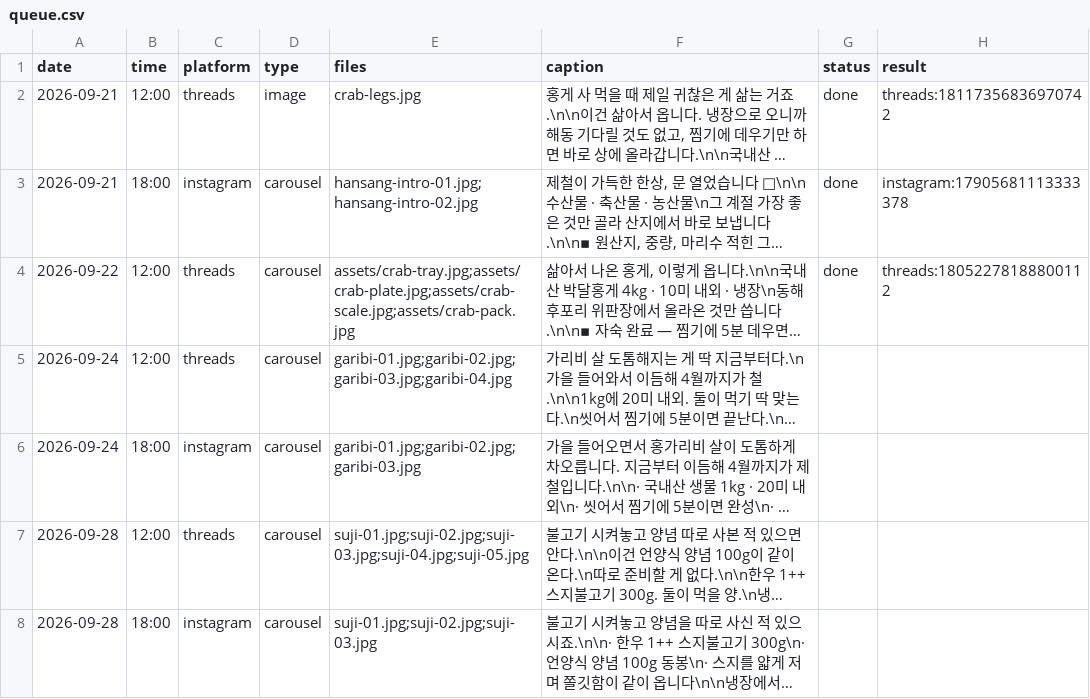
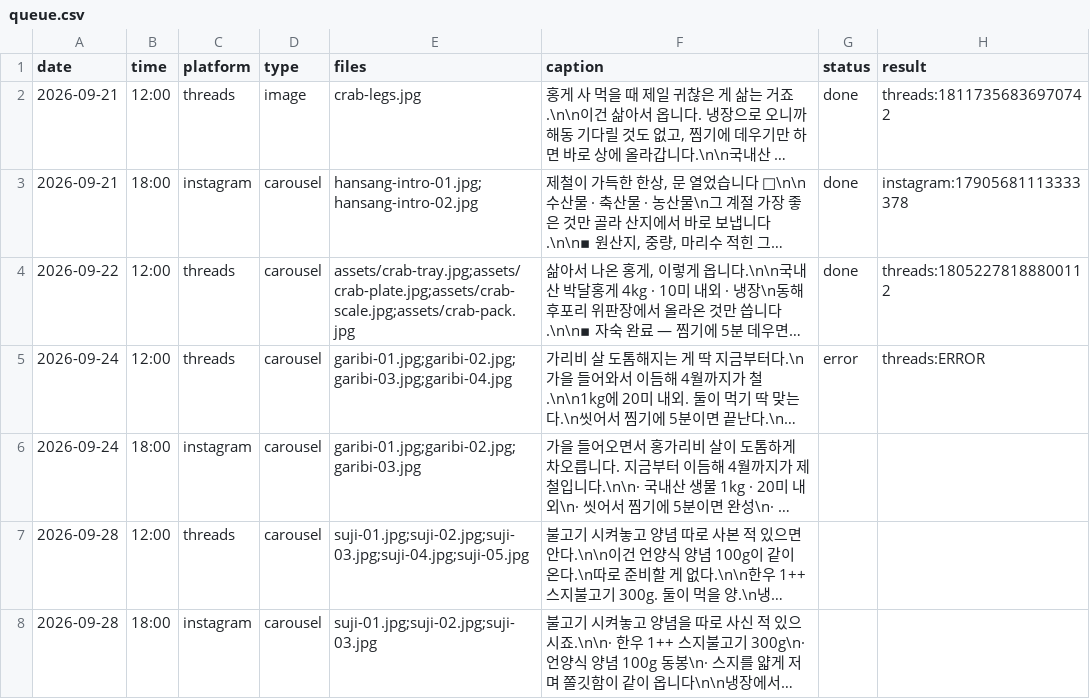
Before and after one commit to wonbi/hansang-auto, a CSV file: queue.csv, drawn as a sheet; only a part is shown; long unchanged cells end in …; the diff names each change by its address in the sheet, - before the commit and + after, or states it on an @@ line.

Commit message:
발행 결과 기록 2026-09-24 12:00 KST

```diff
--- a/queue.csv
+++ b/queue.csv
-G5 (status): (empty)
+G5 (status): error
-H5 (result): (empty)
+H5 (result): threads:ERROR
```
